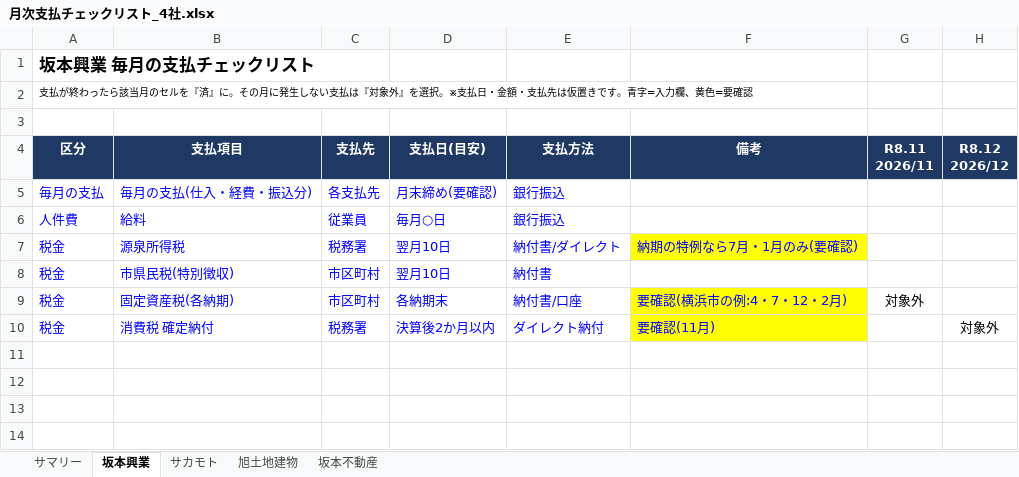
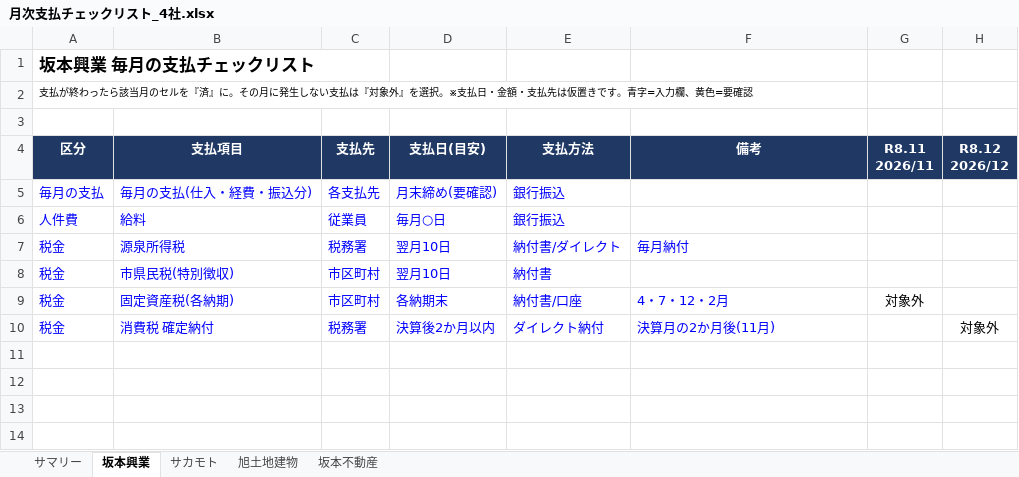
Before and after one commit to mataji66/shin, an Excel workbook: 月次支払チェックリスト_4社.xlsx, sheet 坂本興業, drawn as a sheet; only a part is shown; values as stored, in another font and other column widths than the file's, no borders; conditional formats not drawn; the diff names each change by its address in the sheet, - before the commit and + after, or states it on an @@ line.

```diff
--- a/月次支払チェックリスト_4社.xlsx (sheet 坂本興業)
+++ b/月次支払チェックリスト_4社.xlsx (sheet 坂本興業)
-F7 (備考): 納期の特例なら7月・1月のみ(要確認)
+F7 (備考): 毎月納付
-F7 fill: #FFFF00
+F7 fill: none
-F9 (備考): 要確認(横浜市の例:4・7・12・2月)
+F9 (備考): 4・7・12・2月
-F9:F10 fill: #FFFF00
+F9:F10 fill: none
-F10 (備考): 要確認(11月)
+F10 (備考): 決算月の2か月後(11月)
```
Also changed, not shown: sheet 坂本不動産, sheet 旭土地建物, sheet サマリー, sheet サカモト, formulas that keep their value.
